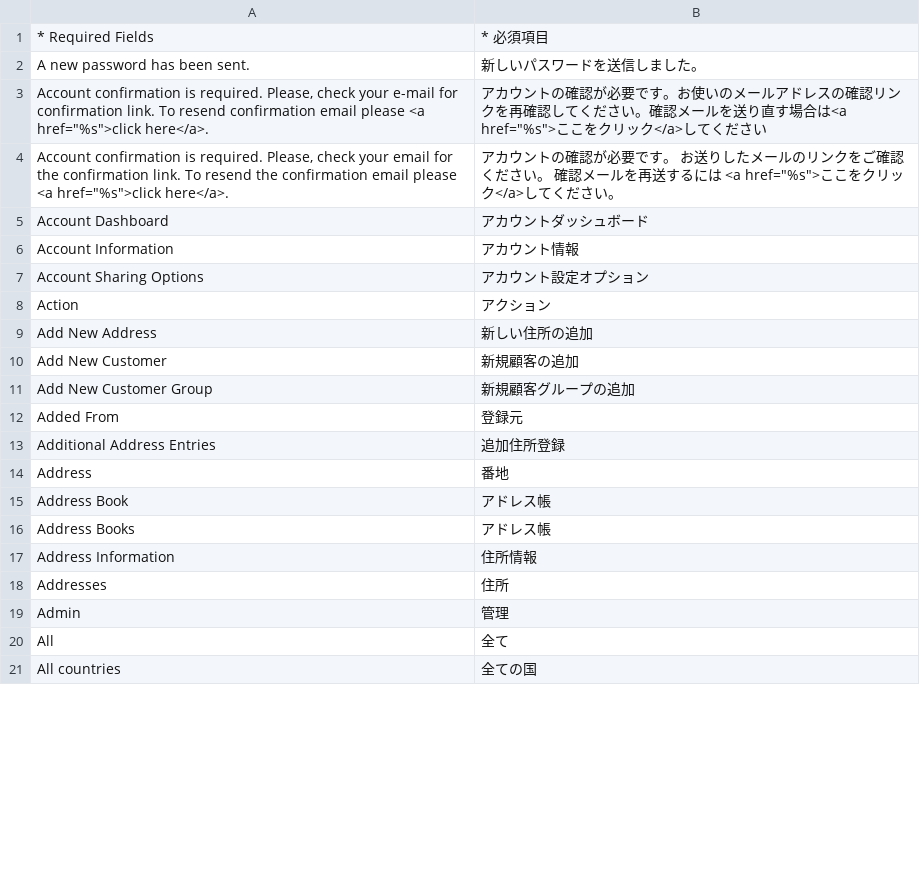
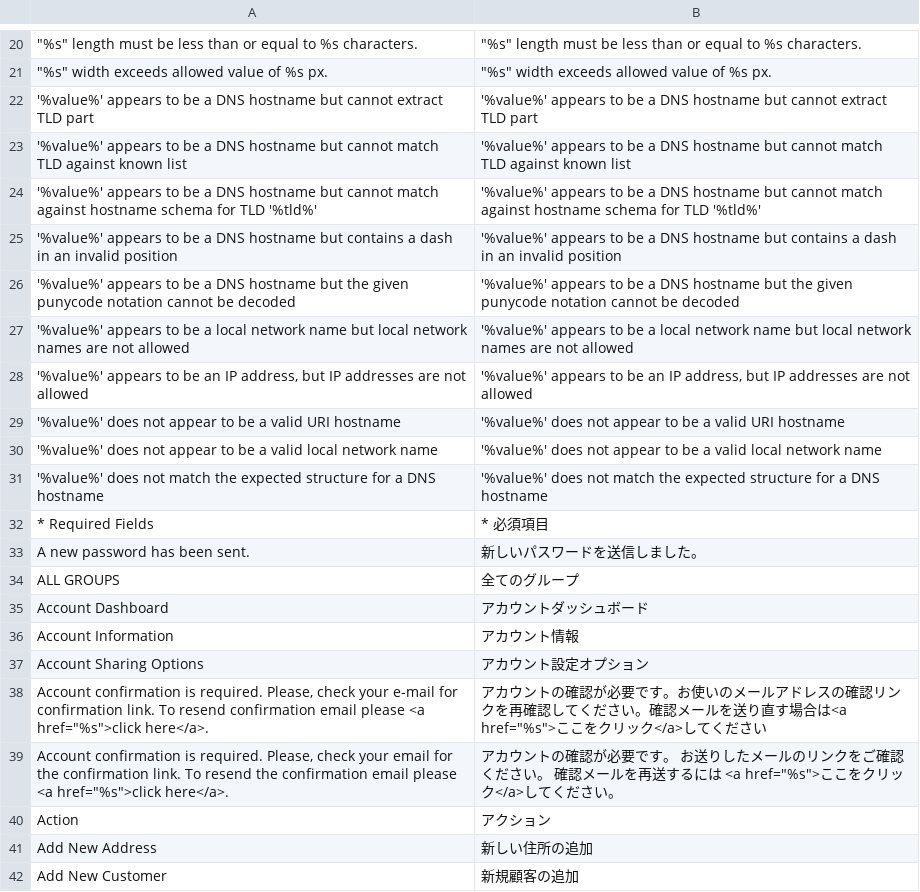
Before and after one commit to nojimage/Magento-Japanese-Translation, a CSV file: Mage_Customer.csv, drawn as a sheet; only a part is shown, gaps mark what is left out; the shorter side is filled out with more unchanged rows; the diff covers the shown part only.

```diff
--- a/Mage_Customer.csv
+++ b/Mage_Customer.csv
@@ -1,5 +20,16 @@
+"""%s"" length must be less than or equal to %s characters.","""%s"" length must be less than or equal to %s characters."
+"""%s"" width exceeds allowed value of %s px.","""%s"" width exceeds allowed value of %s px."
+"'%value%' appears to be a DNS hostname but cannot extract TLD part","'%value%' appears to be a DNS hostname but cannot extract TLD part"
+"'%value%' appears to be a DNS hostname but cannot match TLD against known list","'%value%' appears to be a DNS hostname but cannot match TLD against known list"
+"'%value%' appears to be a DNS hostname but cannot match against hostname schema for TLD '%tld%'","'%value%' appears to be a DNS hostname but cannot match against hostname schema for TLD '%tld%'"
+"'%value%' appears to be a DNS hostname but contains a dash in an invalid position","'%value%' appears to be a DNS hostname but contains a dash in an invalid position"
+"'%value%' appears to be a DNS hostname but the given punycode notation cannot be decoded","'%value%' appears to be a DNS hostname but the given punycode notation cannot be decoded"
+"'%value%' appears to be a local network name but local network names are not allowed","'%value%' appears to be a local network name but local network names are not allowed"
+"'%value%' appears to be an IP address, but IP addresses are not allowed","'%value%' appears to be an IP address, but IP addresses are not allowed"
+"'%value%' does not appear to be a valid URI hostname","'%value%' does not appear to be a valid URI hostname"
+"'%value%' does not appear to be a valid local network name","'%value%' does not appear to be a valid local network name"
+"'%value%' does not match the expected structure for a DNS hostname","'%value%' does not match the expected structure for a DNS hostname"
 "* Required Fields","* 必須項目"
 "A new password has been sent.","新しいパスワードを送信しました。"
-"Account confirmation is required. Please, check your e-mail for confirmation link. To resend confirmation email please <a href=""%s"">click here</a>.","アカウントの確認が必要です。お使いのメールアドレスの確認リンクを再確認してください。確認メールを送り直す場合は<a href=""%s"">ここをクリック</a>してください"
-"Account confirmation is required. Please, check your email for the confirmation link. To resend the confirmation email please <a href=""%s"">click here</a>.","アカウントの確認が必要です。 お送りしたメールのリンクをご確認ください。 確認メールを再送するには <a href=""%s"">ここをクリック</a>してください。"
+"ALL GROUPS","全てのグループ"
 "Account Dashboard","アカウントダッシュボード"
@@ -7,2 +37,4 @@
 "Account Sharing Options","アカウント設定オプション"
+"Account confirmation is required. Please, check your e-mail for confirmation link. To resend confirmation email please <a href=""%s"">click here</a>.","アカウントの確認が必要です。お使いのメールアドレスの確認リンクを再確認してください。確認メールを送り直す場合は<a href=""%s"">ここをクリック</a>してください"
+"Account confirmation is required. Please, check your email for the confirmation link. To resend the confirmation email please <a href=""%s"">click here</a>.","アカウントの確認が必要です。 お送りしたメールのリンクをご確認ください。 確認メールを再送するには <a href=""%s"">ここをクリック</a>してください。"
 "Action","アクション"
```
Also changed, not shown: 31 added rows and 30 moved rows elsewhere in this file, Mage_Api.csv, Mage_Checkout.csv, 43 other files.
